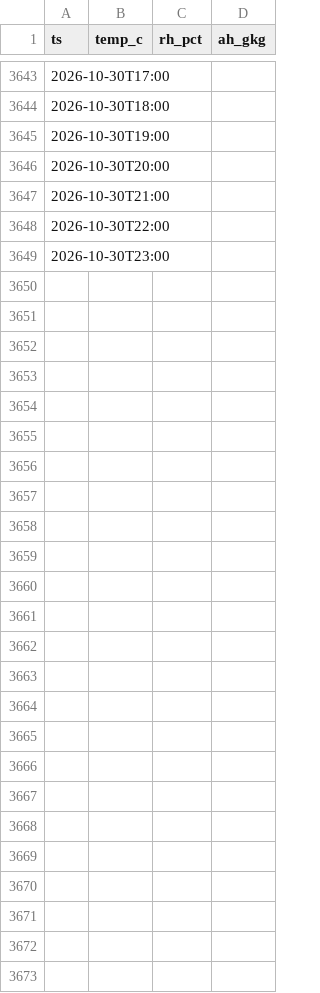
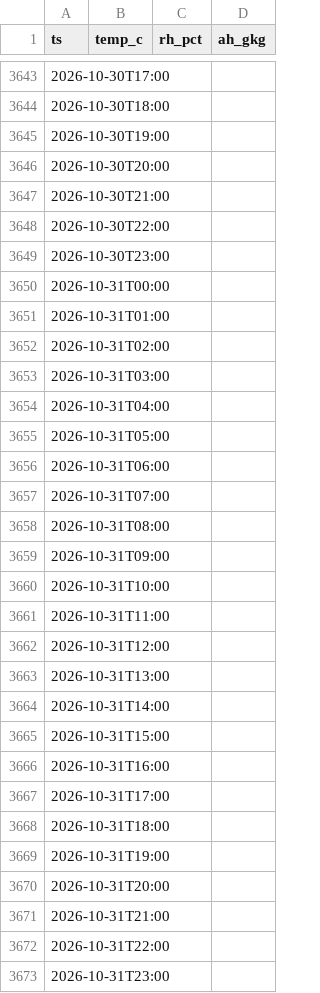
Before and after one commit to ggannew817-sys/energy-weather, a CSV file: data/weather_hourly_wa.csv, drawn as a sheet; only a part is shown, gaps mark what is left out; the diff covers the shown part only; the diff names each change by its address in the sheet, - before the commit and + after, or states it on an @@ line.

```diff
--- a/data/weather_hourly_wa.csv
+++ b/data/weather_hourly_wa.csv
+row 3650: 2026-10-31T00:00
+row 3651: 2026-10-31T01:00
+row 3652: 2026-10-31T02:00
+row 3653: 2026-10-31T03:00
+row 3654: 2026-10-31T04:00
+row 3655: 2026-10-31T05:00
+row 3656: 2026-10-31T06:00
+row 3657: 2026-10-31T07:00
+row 3658: 2026-10-31T08:00
+row 3659: 2026-10-31T09:00
+row 3660: 2026-10-31T10:00
+row 3661: 2026-10-31T11:00
+row 3662: 2026-10-31T12:00
+row 3663: 2026-10-31T13:00
+row 3664: 2026-10-31T14:00
+row 3665: 2026-10-31T15:00
+row 3666: 2026-10-31T16:00
+row 3667: 2026-10-31T17:00
+row 3668: 2026-10-31T18:00
+row 3669: 2026-10-31T19:00
+row 3670: 2026-10-31T20:00
+row 3671: 2026-10-31T21:00
+row 3672: 2026-10-31T22:00
+row 3673: 2026-10-31T23:00
```
Also changed, not shown: 72 edited cells elsewhere in this file.
